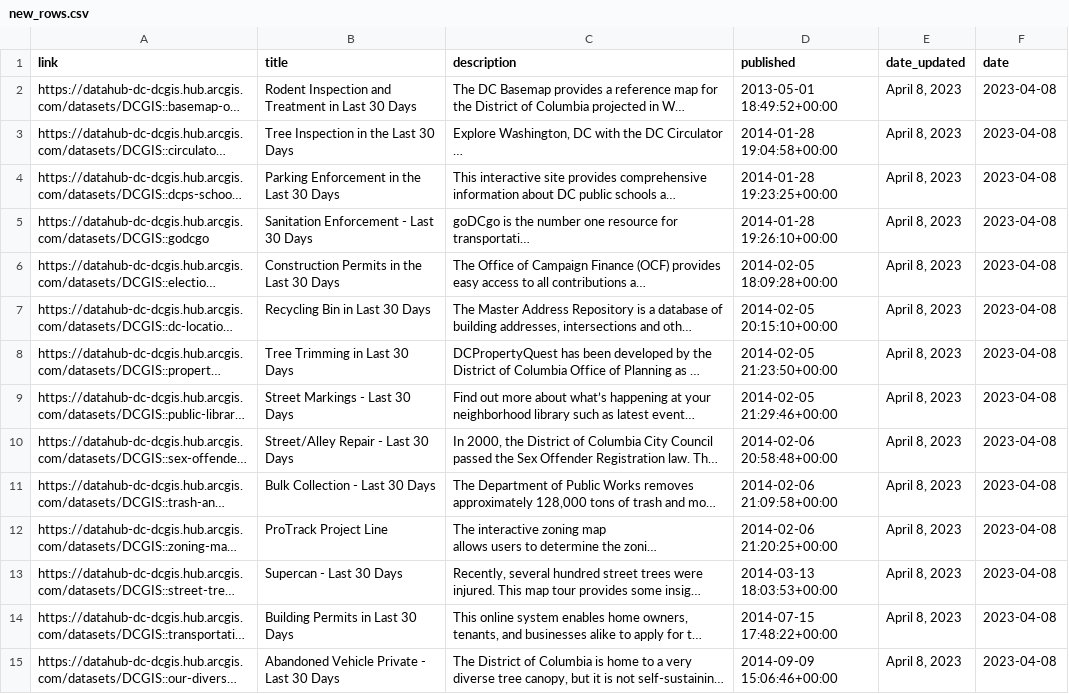
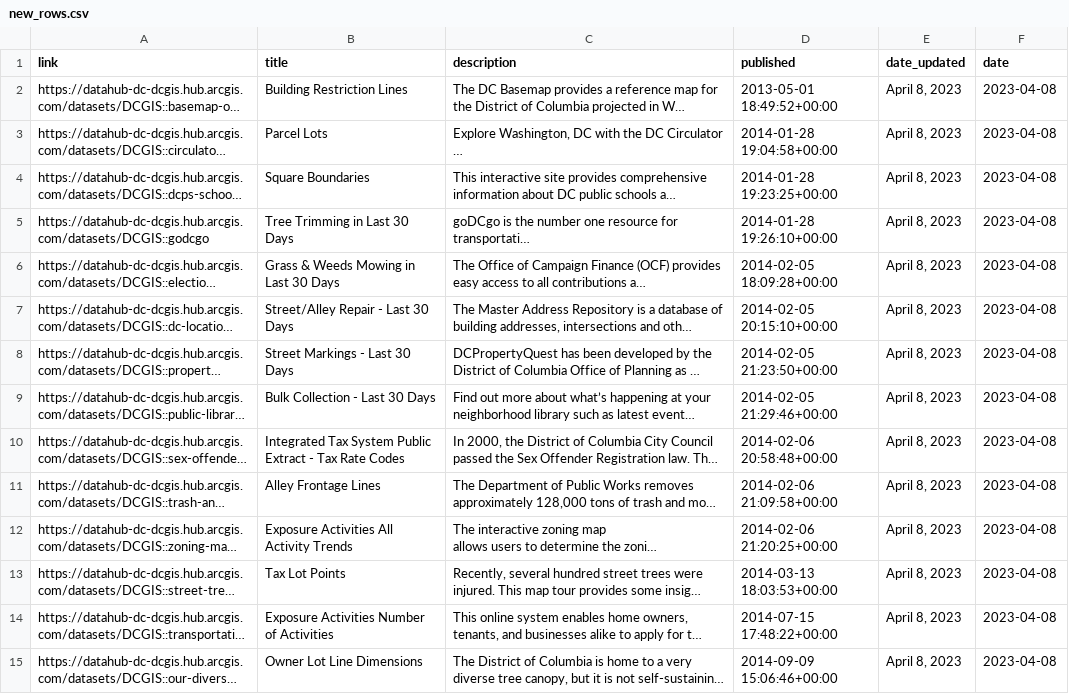
Before and after one commit to hzakharenko/bot-hzakharenko, a CSV file: new_rows.csv, drawn as a sheet; only a part is shown; long unchanged cells end in …; the diff covers the shown part only; the diff names each change by its address in the sheet, - before the commit and + after, or states it on an @@ line.

```diff
--- a/new_rows.csv
+++ b/new_rows.csv
-B2 (title): Rodent Inspection and Treatment in Last 30 Days
+B2 (title): Building Restriction Lines
-B3 (title): Tree Inspection in the Last 30 Days
+B3 (title): Parcel Lots
-B4 (title): Parking Enforcement in the Last 30 Days
+B4 (title): Square Boundaries
-B5 (title): Sanitation Enforcement - Last 30 Days
+B5 (title): Tree Trimming in Last 30 Days
-B6 (title): Construction Permits in the Last 30 Days
+B6 (title): Grass & Weeds Mowing in Last 30 Days
-B7 (title): Recycling Bin in Last 30 Days
+B7 (title): Street/Alley Repair - Last 30 Days
-B8 (title): Tree Trimming in Last 30 Days
+B8 (title): Street Markings - Last 30 Days
-B9 (title): Street Markings - Last 30 Days
+B9 (title): Bulk Collection - Last 30 Days
-B10 (title): Street/Alley Repair - Last 30 Days
+B10 (title): Integrated Tax System Public Extract - Tax Rate Codes
-B11 (title): Bulk Collection - Last 30 Days
+B11 (title): Alley Frontage Lines
-B12 (title): ProTrack Project Line
+B12 (title): Exposure Activities All Activity Trends
-B13 (title): Supercan - Last 30 Days
+B13 (title): Tax Lot Points
-B14 (title): Building Permits in Last 30 Days
+B14 (title): Exposure Activities Number of Activities
-B15 (title): Abandoned Vehicle Private - Last 30 Days
+B15 (title): Owner Lot Line Dimensions
```
Also changed, not shown: 25 edited cells elsewhere in this file, 1 other file.
